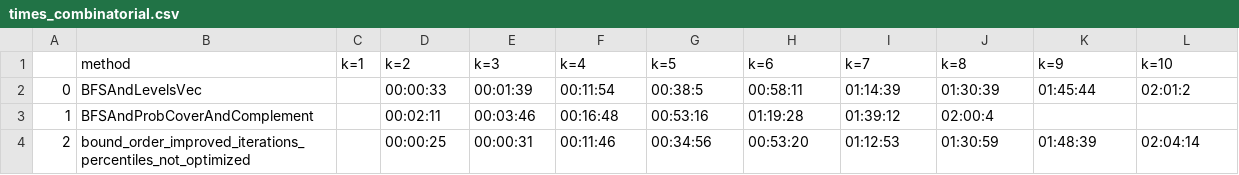
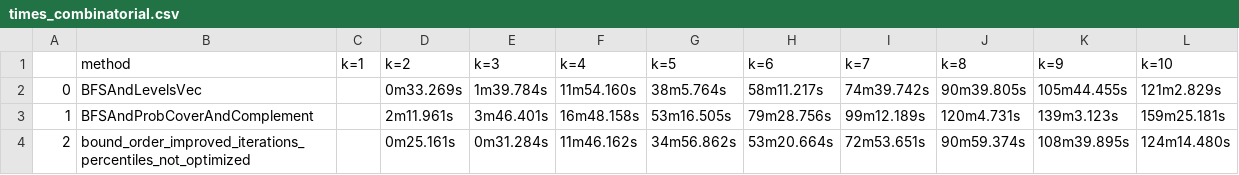
Before and after one commit to Pezze18/algobio1718, a CSV file: data/summary_tables/times_combinatorial.csv, drawn as a sheet; only a part is shown; the diff covers the shown part only.

```diff
--- a/data/summary_tables/times_combinatorial.csv
+++ b/data/summary_tables/times_combinatorial.csv
@@ -1,4 +1,4 @@
 ,method,k=1,k=2,k=3,k=4,k=5,k=6,k=7,k=8,k=9,k=10
-0,BFSAndLevelsVec,,00:00:33,00:01:39,00:11:54,00:38:5,00:58:11,01:14:39,01:30:39,01:45:44,02:01:2
-1,BFSAndProbCoverAndComplement,,00:02:11,00:03:46,00:16:48,00:53:16,01:19:28,01:39:12,02:00:4,,
-2,bound_order_improved_iterations_percentiles_not_optimized,,00:00:25,00:00:31,00:11:46,00:34:56,00:53:20,01:12:53,01:30:59,01:48:39,02:04:14
+0,BFSAndLevelsVec,,0m33.269s,1m39.784s,11m54.160s,38m5.764s,58m11.217s,74m39.742s,90m39.805s,105m44.455s,121m2.829s
+1,BFSAndProbCoverAndComplement,,2m11.961s,3m46.401s,16m48.158s,53m16.505s,79m28.756s,99m12.189s,120m4.731s,139m3.123s,159m25.181s
+2,bound_order_improved_iterations_percentiles_not_optimized,,0m25.161s,0m31.284s,11m46.162s,34m56.862s,53m20.664s,72m53.651s,90m59.374s,108m39.895s,124m14.480s
```
Also changed, not shown: 95 edited cells elsewhere in this file, data/summary_tables/levels_enumerate.csv, data/summary_tables/scores_combinatorial.csv, 50 other files.
